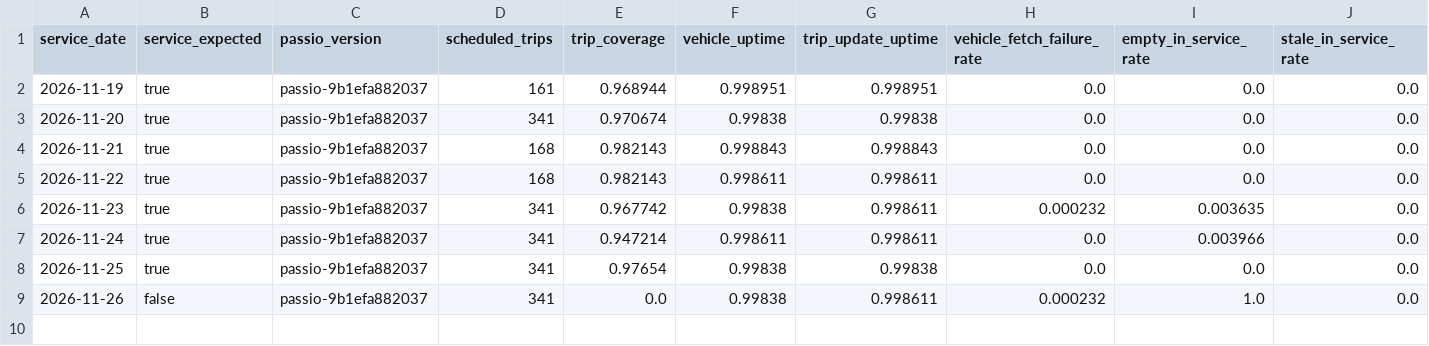
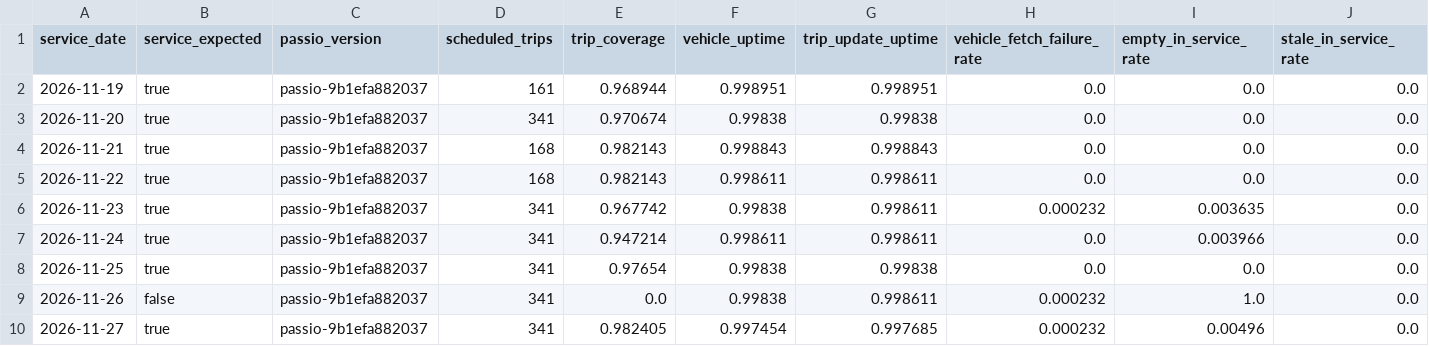
Before and after one commit to dfladagermccullugh-bot/Open-Island-Transit-Data, a CSV file: quality/daily.csv, drawn as a sheet; only a part is shown; rows hold the shown columns only; the diff names each change by its address in the sheet, - before the commit and + after, or states it on an @@ line.

```diff
--- a/quality/daily.csv
+++ b/quality/daily.csv
+row 10: 2026-11-27 | true | passio-9b1efa882037 | 341 | 0.982405 | 0.997454 | 0.997685 | 0.000232 | 0.00496 | 0.0
```
Also changed, not shown: 2 other files.
